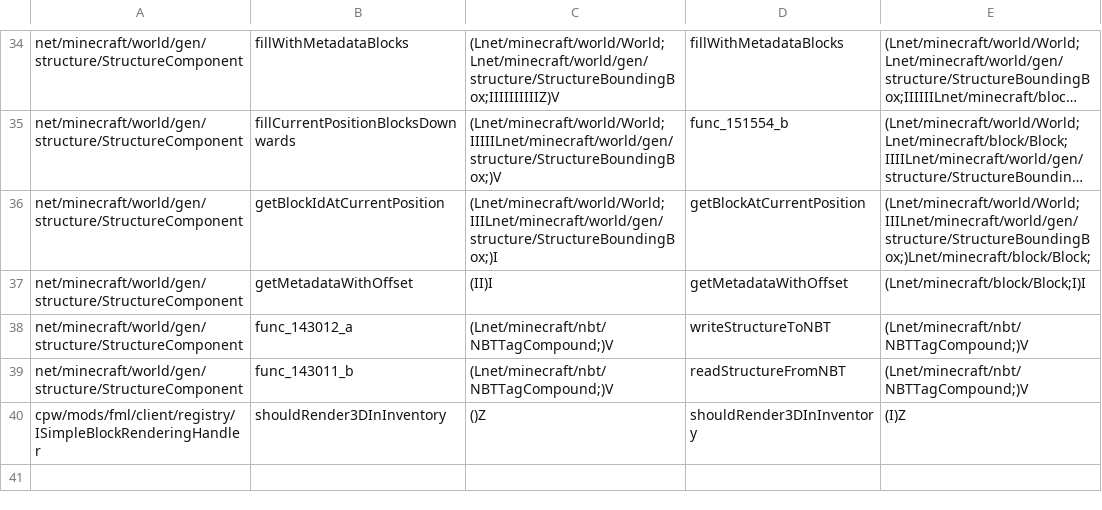
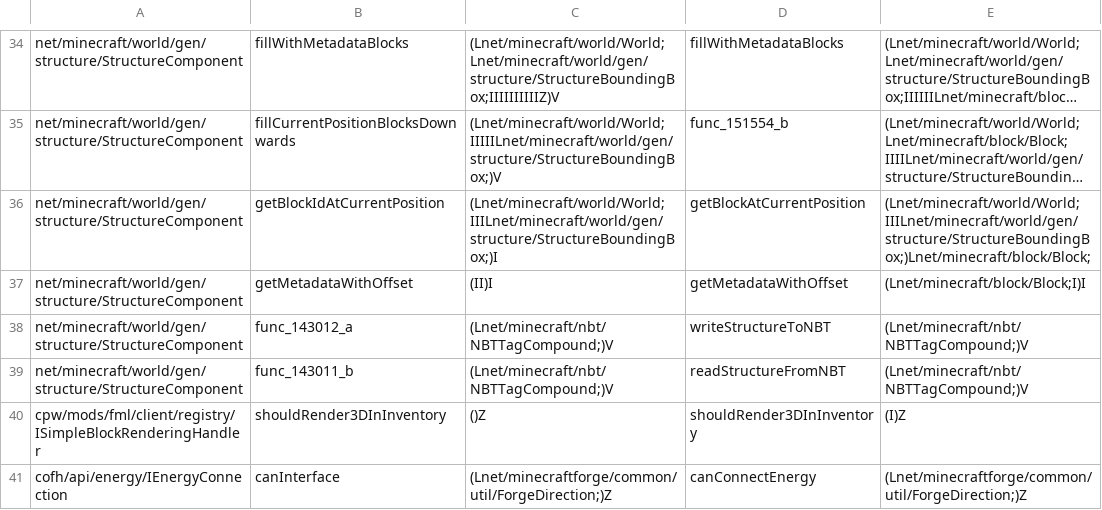
Before and after one commit to kylepitcock/Legacy-Connector, a TSV file: loader/src/main/resources/legacyconnector/forward/1.6.4/bridge-methods.tsv, drawn as a sheet; only a part is shown, gaps mark what is left out; long unchanged cells end in …; the diff names each change by its address in the sheet, - before the commit and + after, or states it on an @@ line.

```diff
--- a/loader/src/main/resources/legacyconnector/forward/1.6.4/bridge-methods.tsv
+++ b/loader/src/main/resources/legacyconnector/forward/1.6.4/bridge-methods.tsv
+row 41: cofh/api/energy/IEnergyConnection | canInterface | (Lnet/minecraftforge/common/util/ForgeDirection;)Z | canConnectEnergy | (Lnet/minecraftforge/common/util/ForgeDirection;)Z
```
Also changed, not shown: 12 other files.
